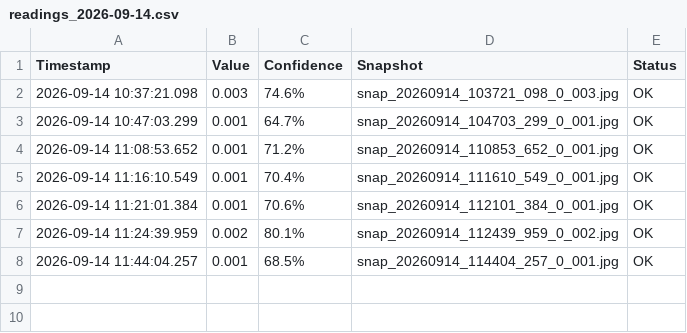
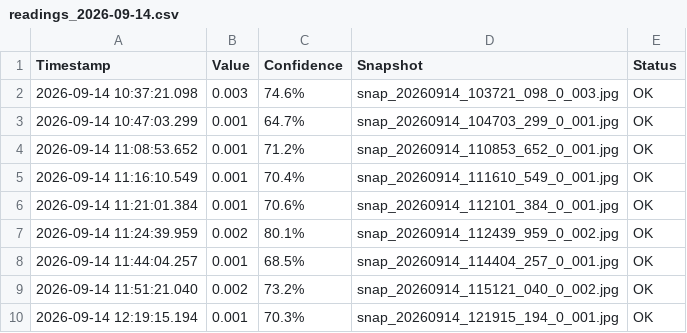
Before and after one commit to tuyenhv142/recognitionDataFromCamera, a CSV file: data/readings_2026-09-14.csv, drawn as a sheet.

Commit message:
fix: ensure repeated non-zero readings are logged after baseline 0.000 reset

```diff
--- a/data/readings_2026-09-14.csv
+++ b/data/readings_2026-09-14.csv
@@ -8 +8,3 @@ Timestamp,Value,Confidence,Snapshot,Status
 2026-09-14 11:44:04.257,0.001,68.5%,snap_20260914_114404_257_0_001.jpg,OK
+2026-09-14 11:51:21.040,0.002,73.2%,snap_20260914_115121_040_0_002.jpg,OK
+2026-09-14 12:19:15.194,0.001,70.3%,snap_20260914_121915_194_0_001.jpg,OK
```
Also changed, not shown: 1 other file.
